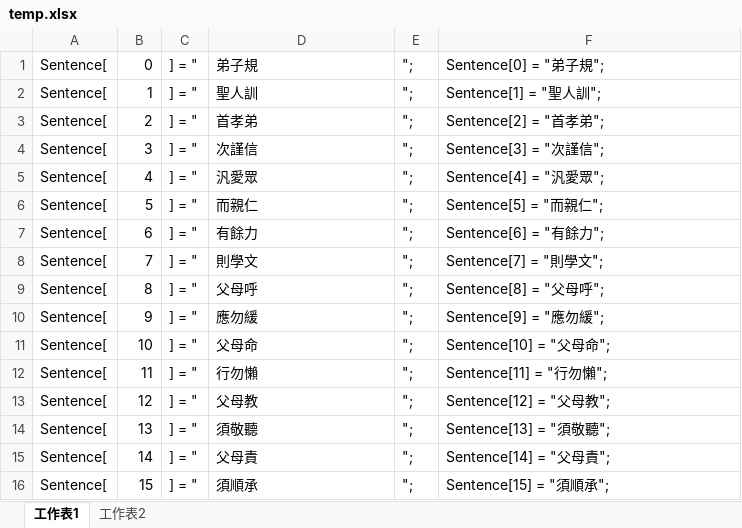
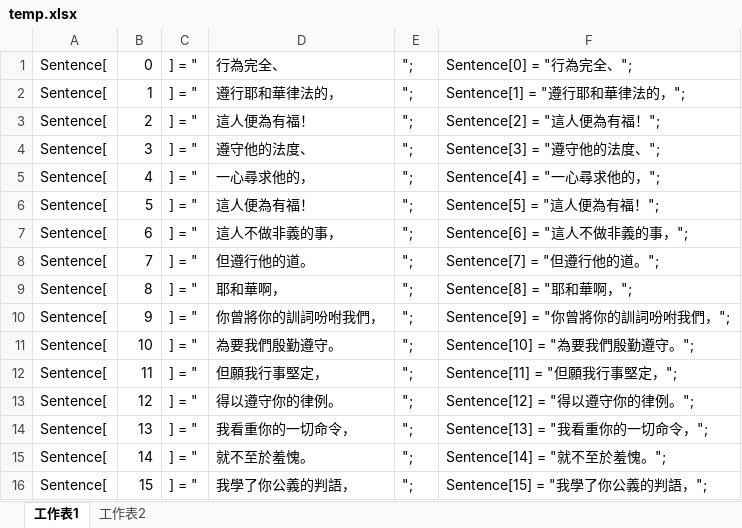
Before and after one commit to codeshibainu/new-style-website, an Excel workbook: temp.xlsx, sheet 工作表1, drawn as a sheet; only a part is shown; values as stored, in another font and other column widths than the file's, no borders; the diff covers the shown part only; the diff names each change by its address in the sheet, - before the commit and + after, or states it on an @@ line.

```diff
--- a/temp.xlsx (sheet 工作表1)
+++ b/temp.xlsx (sheet 工作表1)
-D1: 弟子規
+D1: 行為完全、
-F1: Sentence[0] = "弟子規";
+F1: Sentence[0] = "行為完全、";
-D2: 聖人訓
+D2: 遵行耶和華律法的，
-F2: Sentence[1] = "聖人訓";
+F2: Sentence[1] = "遵行耶和華律法的，";
-D3: 首孝弟
+D3: 這人便為有福！
-F3: Sentence[2] = "首孝弟";
+F3: Sentence[2] = "這人便為有福！";
-D4: 次謹信
+D4: 遵守他的法度、
-F4: Sentence[3] = "次謹信";
+F4: Sentence[3] = "遵守他的法度、";
-D5: 汎愛眾
+D5: 一心尋求他的，
-F5: Sentence[4] = "汎愛眾";
+F5: Sentence[4] = "一心尋求他的，";
-D6: 而親仁
+D6: 這人便為有福！
-F6: Sentence[5] = "而親仁";
+F6: Sentence[5] = "這人便為有福！";
-D7: 有餘力
+D7: 這人不做非義的事，
-F7: Sentence[6] = "有餘力";
+F7: Sentence[6] = "這人不做非義的事，";
-D8: 則學文
+D8: 但遵行他的道。
-F8: Sentence[7] = "則學文";
+F8: Sentence[7] = "但遵行他的道。";
-D9: 父母呼
+D9: 耶和華啊，
-F9: Sentence[8] = "父母呼";
+F9: Sentence[8] = "耶和華啊，";
-D10: 應勿緩
+D10: 你曾將你的訓詞吩咐我們，
-F10: Sentence[9] = "應勿緩";
+F10: Sentence[9] = "你曾將你的訓詞吩咐我們，";
-D11: 父母命
+D11: 為要我們殷勤遵守。
-F11: Sentence[10] = "父母命";
+F11: Sentence[10] = "為要我們殷勤遵守。";
-D12: 行勿懶
+D12: 但願我行事堅定，
-F12: Sentence[11] = "行勿懶";
+F12: Sentence[11] = "但願我行事堅定，";
-D13: 父母教
+D13: 得以遵守你的律例。
-F13: Sentence[12] = "父母教";
+F13: Sentence[12] = "得以遵守你的律例。";
-D14: 須敬聽
+D14: 我看重你的一切命令，
-F14: Sentence[13] = "須敬聽";
+F14: Sentence[13] = "我看重你的一切命令，";
-D15: 父母責
+D15: 就不至於羞愧。
-F15: Sentence[14] = "父母責";
+F15: Sentence[14] = "就不至於羞愧。";
-D16: 須順承
+D16: 我學了你公義的判語，
-F16: Sentence[15] = "須順承";
+F16: Sentence[15] = "我學了你公義的判語，";
```
Also changed, not shown: 54 added rows and 688 edited cells elsewhere in this sheet, sheet 工作表2, 6 other files.
